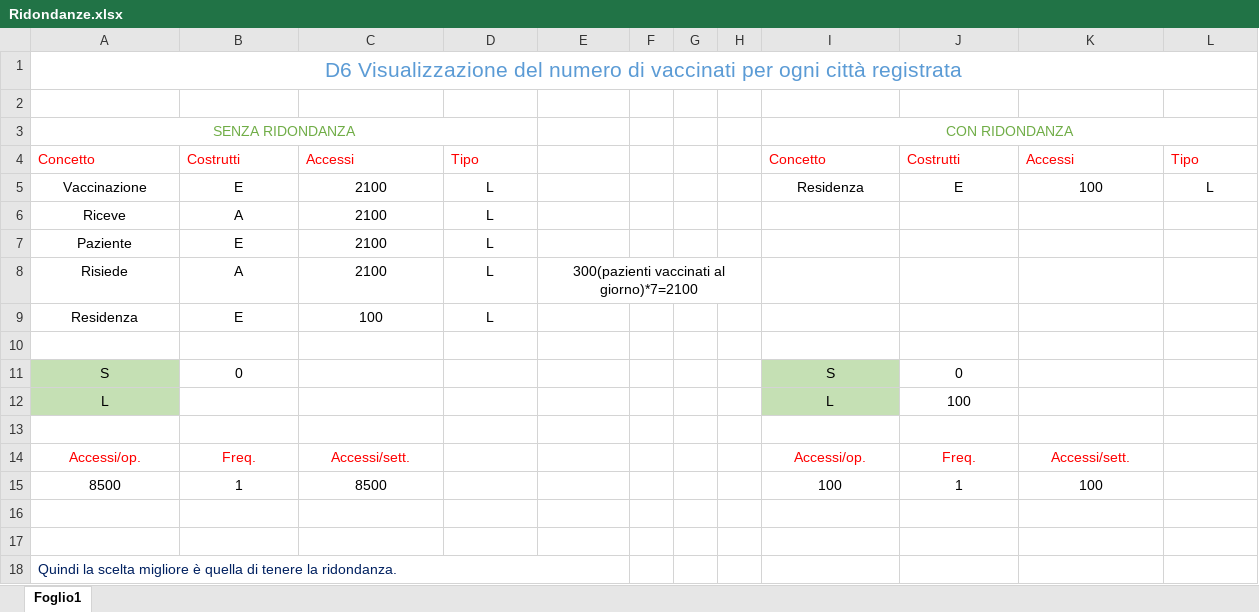
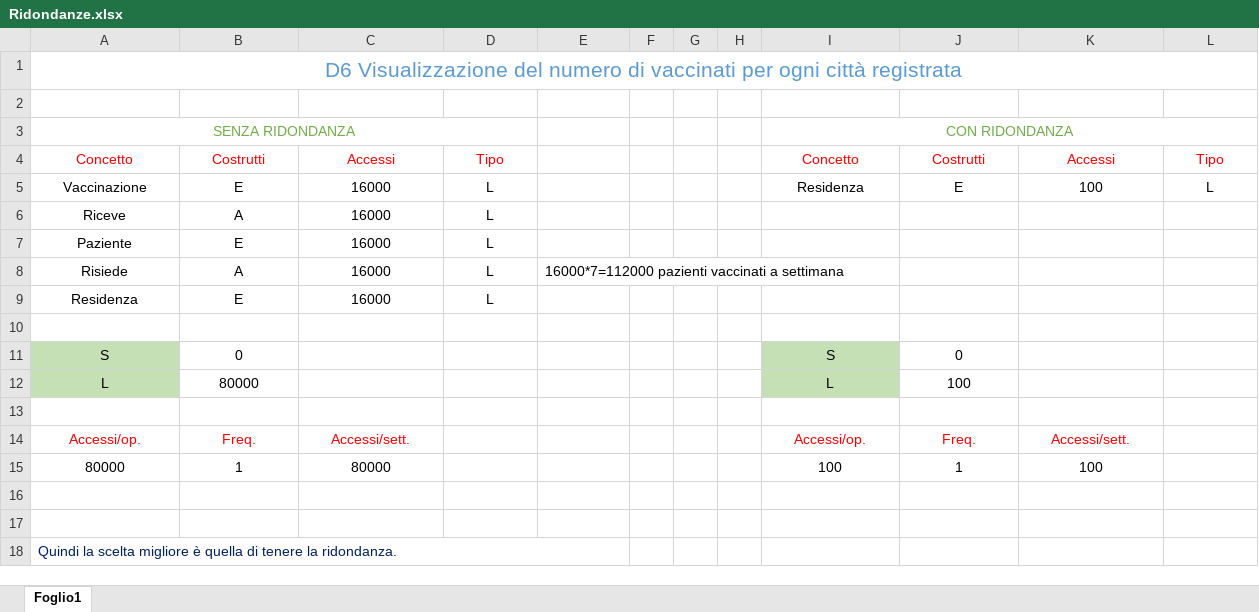
Before and after one commit to luigi-borriello00/Vaccinations-Tracker, an Excel workbook: Operazioni, volume dei dati, accessi e ridondanze/Ridondanze.xlsx, sheet Foglio1, drawn as a sheet; values as stored, in another font and other column widths than the file's, no borders; the diff names each change by its address in the sheet, - before the commit and + after, or states it on an @@ line.

```diff
--- a/Operazioni, volume dei dati, accessi e ridondanze/Ridondanze.xlsx (sheet Foglio1)
+++ b/Operazioni, volume dei dati, accessi e ridondanze/Ridondanze.xlsx (sheet Foglio1)
-A4:D4 alignment: left
+A4:D4 alignment: center
-I4:L4 alignment: left
+I4:L4 alignment: center
-C5:C8: 2100
+C5:C8: 16000
-E8: 300(pazienti vaccinati al giorno)*7=2100
+E8: 16000*7=112000 pazienti vaccinati a settimana
-E8 alignment: center
+E8 alignment: left
-E8:H8 merged
+E8:I8 merged
-C9: 100
+C9: 16000
-B12: (empty)
+B12: 80000
-A15: 8500
+A15: 80000
-C15: 8500
+C15: 80000
```
Also changed, not shown: Operazioni, volume dei dati, accessi e ridondanze/Accessi.xlsx, 2 other files.
